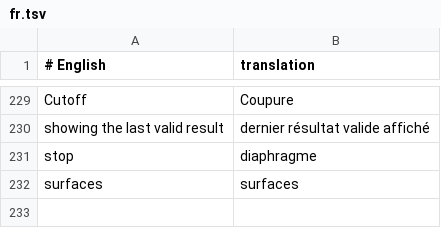
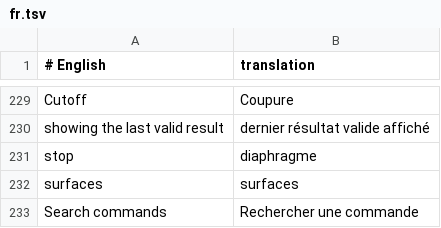
Before and after one commit to Oneptica/instaOptics, a TSV file: crates/ui-egui/i18n/fr.tsv, drawn as a sheet; only a part is shown, gaps mark what is left out; the diff names each change by its address in the sheet, - before the commit and + after, or states it on an @@ line.

```diff
--- a/crates/ui-egui/i18n/fr.tsv
+++ b/crates/ui-egui/i18n/fr.tsv
+row 233: Search commands | Rechercher une commande
```
Also changed, not shown: crates/ui-egui/i18n/de.tsv, crates/ui-egui/i18n/es.tsv, 18 other files.
